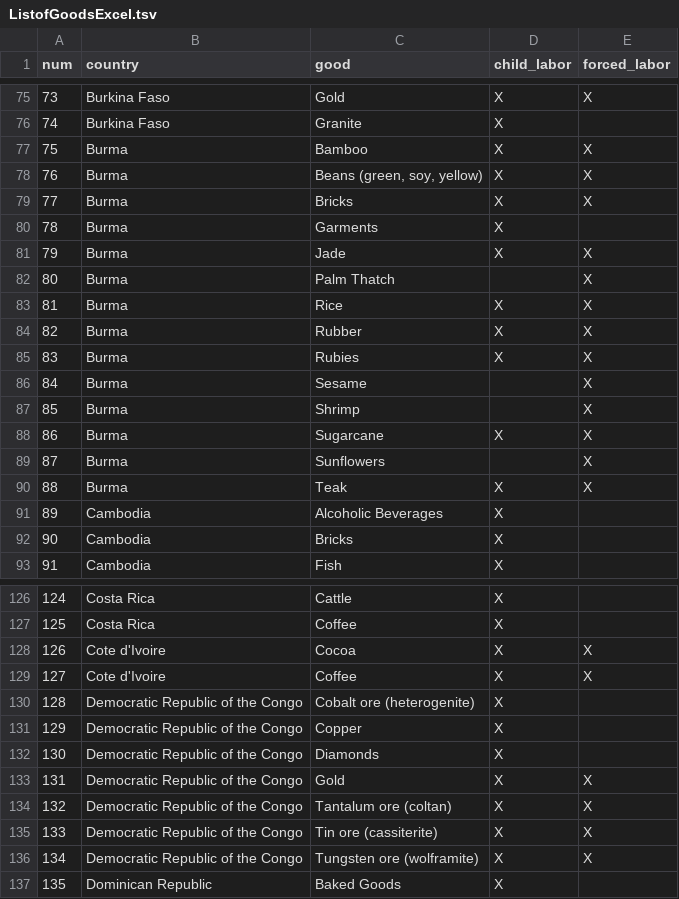
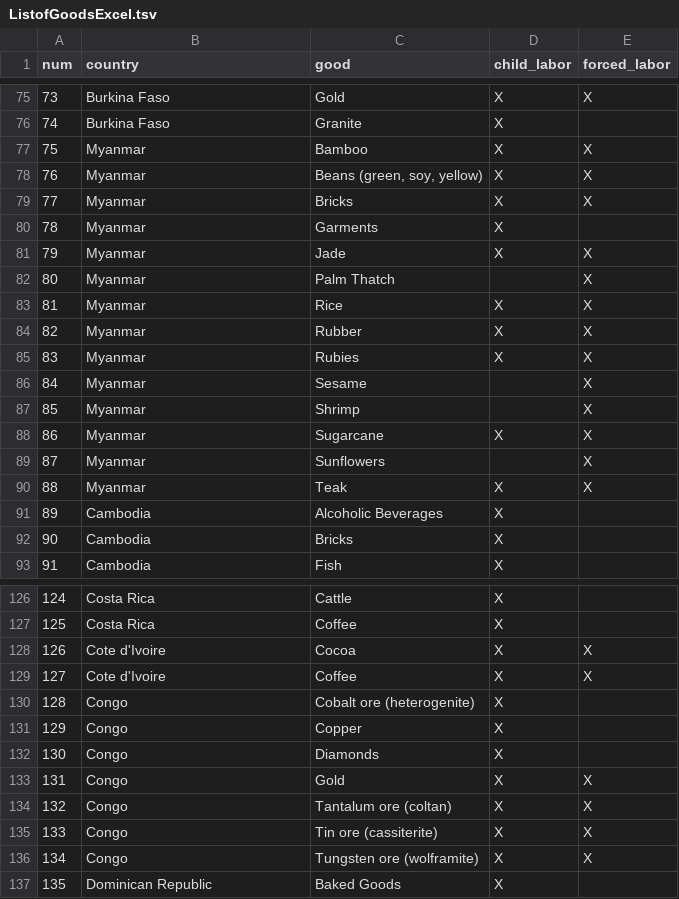
Before and after one commit to Jasminh/hacknlead2019, a TSV file: Data/ListofGoodsExcel.tsv, drawn as a sheet; only a part is shown, gaps mark what is left out.

Commit message:
Fixed GSI_data and typo in ListofGoods
added more to merge_data.py

```diff
--- a/Data/ListofGoodsExcel.tsv
+++ b/Data/ListofGoodsExcel.tsv
@@ -76,16 +76,16 @@ num,country,good,child_labor,forced_labor
 74,Burkina Faso,Granite,X,
-75,Burma,Bamboo,X,X
-76,Burma,"Beans (green, soy, yellow)",X,X
-77,Burma,Bricks,X,X
-78,Burma,Garments,X,
-79,Burma,Jade,X,X
-80,Burma,Palm Thatch,,X
-81,Burma,Rice,X,X
-82,Burma,Rubber,X,X
-83,Burma,Rubies,X,X
-84,Burma,Sesame,,X
-85,Burma,Shrimp,,X
-86,Burma,Sugarcane,X,X
-87,Burma,Sunflowers,,X
-88,Burma,Teak,X,X
+75,Myanmar,Bamboo,X,X
+76,Myanmar,"Beans (green, soy, yellow)",X,X
+77,Myanmar,Bricks,X,X
+78,Myanmar,Garments,X,
+79,Myanmar,Jade,X,X
+80,Myanmar,Palm Thatch,,X
+81,Myanmar,Rice,X,X
+82,Myanmar,Rubber,X,X
+83,Myanmar,Rubies,X,X
+84,Myanmar,Sesame,,X
+85,Myanmar,Shrimp,,X
+86,Myanmar,Sugarcane,X,X
+87,Myanmar,Sunflowers,,X
+88,Myanmar,Teak,X,X
 89,Cambodia,Alcoholic Beverages,X,
@@ -129,9 +129,9 @@ num,country,good,child_labor,forced_labor
 127,Cote d'Ivoire,Coffee,X,X
-128,Democratic Republic of the Congo,Cobalt ore (heterogenite),X,
-129,Democratic Republic of the Congo,Copper,X,
-130,Democratic Republic of the Congo,Diamonds,X,
-131,Democratic Republic of the Congo,Gold,X,X
-132,Democratic Republic of the Congo,Tantalum ore (coltan),X,X
-133,Democratic Republic of the Congo,Tin ore (cassiterite),X,X
-134,Democratic Republic of the Congo,Tungsten ore (wolframite),X,X
+128,Congo,Cobalt ore (heterogenite),X,
+129,Congo,Copper,X,
+130,Congo,Diamonds,X,
+131,Congo,Gold,X,X
+132,Congo,Tantalum ore (coltan),X,X
+133,Congo,Tin ore (cassiterite),X,X
+134,Congo,Tungsten ore (wolframite),X,X
 135,Dominican Republic,Baked Goods,X,
```
Also changed, not shown: 1 other file.
